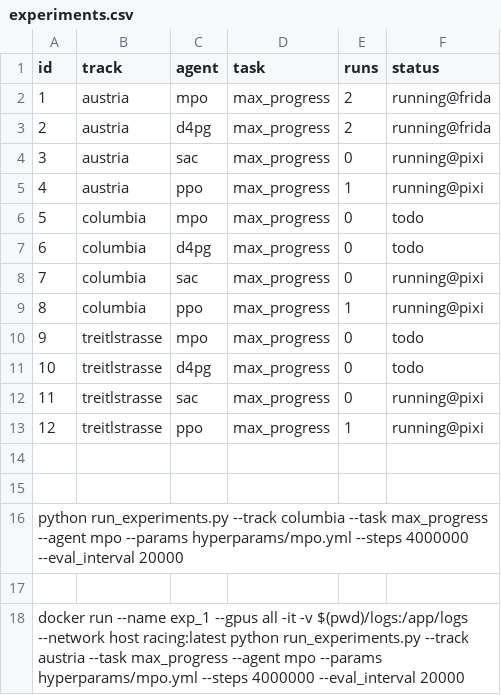
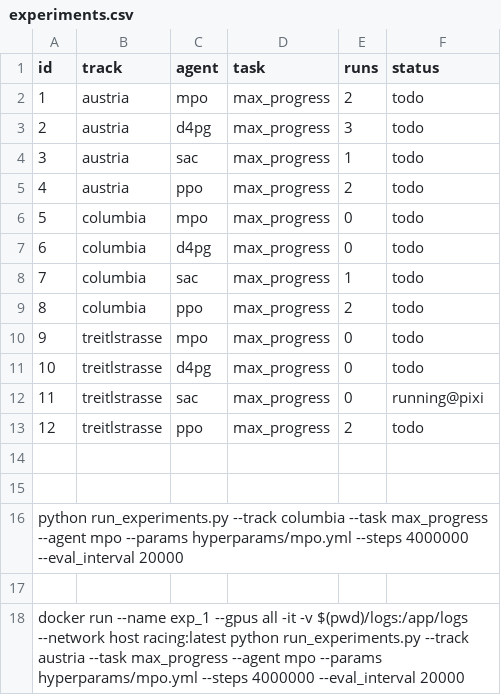
Before and after one commit to CPS-TUWien/racing_dreamer, a CSV file: experiments.csv, drawn as a sheet.

Commit message:
updated experiments.csv

```diff
--- a/experiments.csv
+++ b/experiments.csv
@@ -1,10 +1,10 @@
 id,track,agent,task,runs,status
-1,austria,mpo,max_progress,2,running@frida
-2,austria,d4pg,max_progress,2,running@frida
-3,austria,sac,max_progress,0,running@pixi
-4,austria,ppo,max_progress,1,running@pixi
+1,austria,mpo,max_progress,2,todo
+2,austria,d4pg,max_progress,3,todo
+3,austria,sac,max_progress,1,todo
+4,austria,ppo,max_progress,2,todo
 5,columbia,mpo,max_progress,0,todo
 6,columbia,d4pg,max_progress,0,todo
-7,columbia,sac,max_progress,0,running@pixi
-8,columbia,ppo,max_progress,1,running@pixi
+7,columbia,sac,max_progress,1,todo
+8,columbia,ppo,max_progress,2,todo
 9,treitlstrasse,mpo,max_progress,0,todo
@@ -12,3 +12,3 @@ id,track,agent,task,runs,status
 11,treitlstrasse,sac,max_progress,0,running@pixi
-12,treitlstrasse,ppo,max_progress,1,running@pixi
+12,treitlstrasse,ppo,max_progress,2,todo
 
```
Also changed, not shown: 19 other files.
